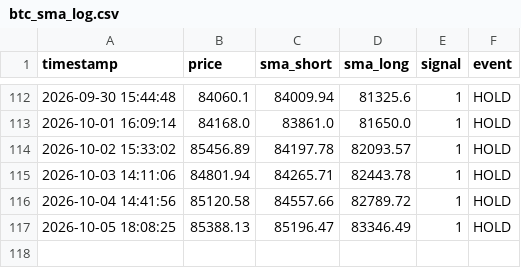
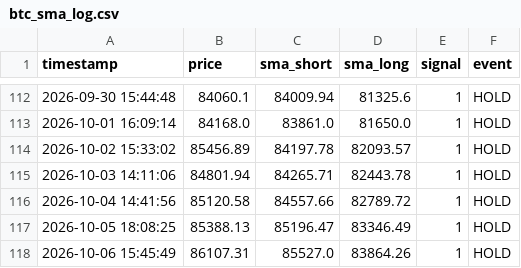
Before and after one commit to 1484-1029/btc-paper-trading-2, a CSV file: btc_sma_log.csv, drawn as a sheet; only a part is shown, gaps mark what is left out.

```diff
--- a/btc_sma_log.csv
+++ b/btc_sma_log.csv
@@ -117 +117,2 @@ timestamp,price,sma_short,sma_long,signal,event
 2026-10-05 18:08:25,85388.13,85196.47,83346.49,1,HOLD
+2026-10-06 15:45:49,86107.31,85527.0,83864.26,1,HOLD
```
